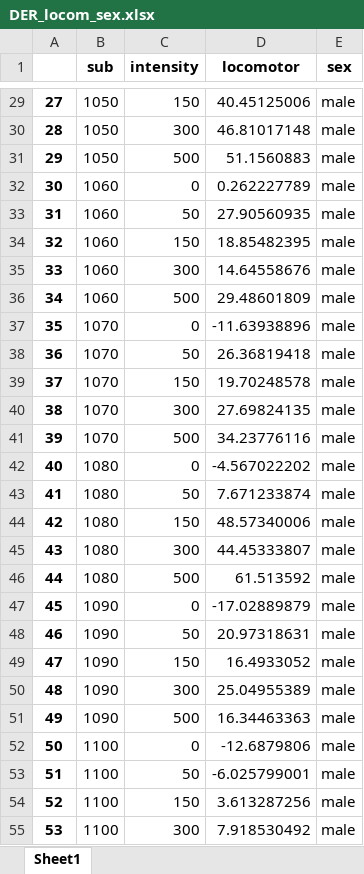
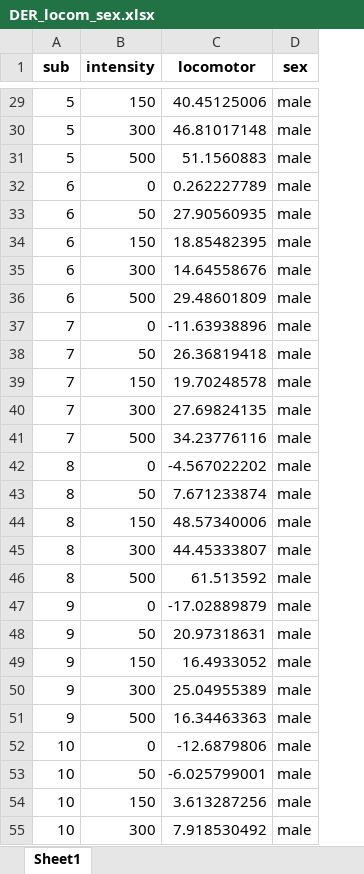
Before and after one commit to raffaelemazziotti/ECo_code, an Excel workbook: Data/fig_S1/DER_locom_sex.xlsx, sheet Sheet1, drawn as a sheet; only a part is shown, gaps mark what is left out; values as stored, in another font and other column widths than the file's, no borders; removed rows and columns are numbered as before the commit, all else as after; the diff covers the shown part only; the diff names each change by its address in the sheet, - before the commit and + after, or states it on an @@ line.

```diff
--- a/Data/fig_S1/DER_locom_sex.xlsx (sheet Sheet1)
+++ b/Data/fig_S1/DER_locom_sex.xlsx (sheet Sheet1)
-column A, rows 29-55: 27 | 28 | 29 | 30 | 31 | 32 | 33 | 34 | 35 | 36 | 37 | 38 | 39 | 40 | 41 | 42 | 43 | 44 | 45 | 46 | 47 | 48 | 49 | 50 | 51 | 52 | 53
-A29:A31 (sub): 1050
+A29:A31 (sub): 5
-A32:A36 (sub): 1060
+A32:A36 (sub): 6
-A37:A41 (sub): 1070
+A37:A41 (sub): 7
-A42:A46 (sub): 1080
+A42:A46 (sub): 8
-A47:A51 (sub): 1090
+A47:A51 (sub): 9
-A52:A55 (sub): 1100
+A52:A55 (sub): 10
```
Also changed, not shown: 53 edited cells elsewhere in this sheet, Data/fig_S1/DER_pupil_sex.xlsx, Data/fig_S1/VER_pupil_sex.xlsx, 3 other files.
